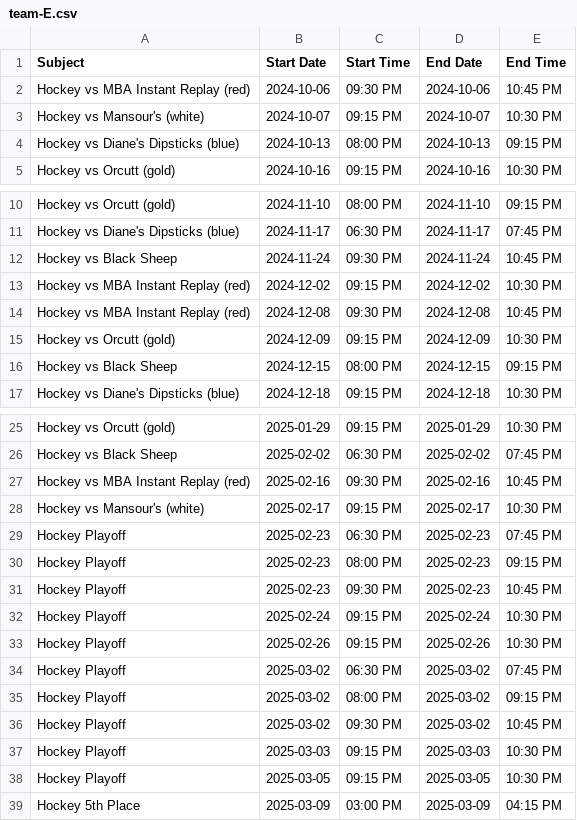
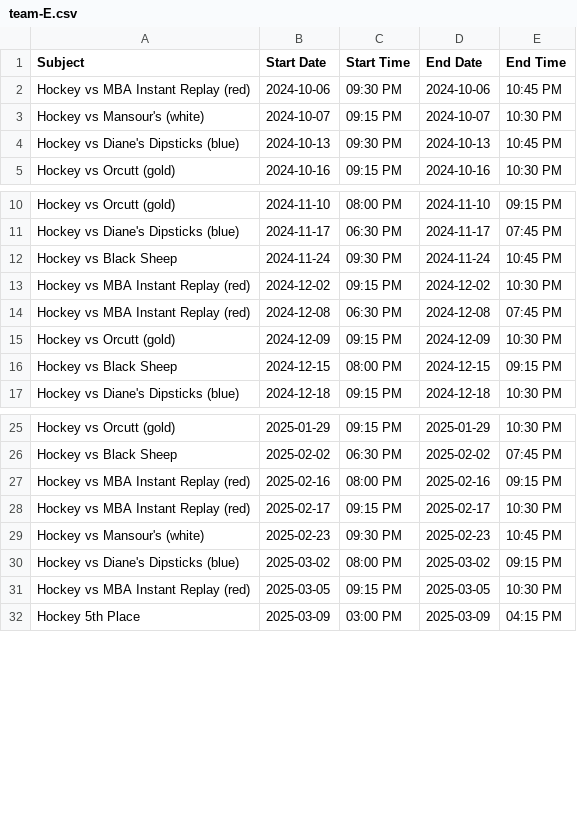
Before and after one commit to suany/scripts, a CSV file: ab-hockey/team-E.csv, drawn as a sheet; only a part is shown, gaps mark what is left out.

```diff
--- a/ab-hockey/team-E.csv
+++ b/ab-hockey/team-E.csv
@@ -3,3 +3,3 @@ Hockey vs MBA Instant Replay (red),2024-10-06,09:30 PM,2024-10-06,10:45 PM
 Hockey vs Mansour's (white),2024-10-07,09:15 PM,2024-10-07,10:30 PM
-Hockey vs Diane's Dipsticks (blue),2024-10-13,08:00 PM,2024-10-13,09:15 PM
+Hockey vs Diane's Dipsticks (blue),2024-10-13,09:30 PM,2024-10-13,10:45 PM
 Hockey vs Orcutt (gold),2024-10-16,09:15 PM,2024-10-16,10:30 PM
@@ -13,3 +13,3 @@ Hockey vs Black Sheep,2024-11-24,09:30 PM,2024-11-24,10:45 PM
 Hockey vs MBA Instant Replay (red),2024-12-02,09:15 PM,2024-12-02,10:30 PM
-Hockey vs MBA Instant Replay (red),2024-12-08,09:30 PM,2024-12-08,10:45 PM
+Hockey vs MBA Instant Replay (red),2024-12-08,06:30 PM,2024-12-08,07:45 PM
 Hockey vs Orcutt (gold),2024-12-09,09:15 PM,2024-12-09,10:30 PM
@@ -26,14 +26,7 @@ Hockey vs Orcutt (gold),2025-01-29,09:15 PM,2025-01-29,10:30 PM
 Hockey vs Black Sheep,2025-02-02,06:30 PM,2025-02-02,07:45 PM
-Hockey vs MBA Instant Replay (red),2025-02-16,09:30 PM,2025-02-16,10:45 PM
-Hockey vs Mansour's (white),2025-02-17,09:15 PM,2025-02-17,10:30 PM
-Hockey Playoff,2025-02-23,06:30 PM,2025-02-23,07:45 PM
-Hockey Playoff,2025-02-23,08:00 PM,2025-02-23,09:15 PM
-Hockey Playoff,2025-02-23,09:30 PM,2025-02-23,10:45 PM
-Hockey Playoff,2025-02-24,09:15 PM,2025-02-24,10:30 PM
-Hockey Playoff,2025-02-26,09:15 PM,2025-02-26,10:30 PM
-Hockey Playoff,2025-03-02,06:30 PM,2025-03-02,07:45 PM
-Hockey Playoff,2025-03-02,08:00 PM,2025-03-02,09:15 PM
-Hockey Playoff,2025-03-02,09:30 PM,2025-03-02,10:45 PM
-Hockey Playoff,2025-03-03,09:15 PM,2025-03-03,10:30 PM
-Hockey Playoff,2025-03-05,09:15 PM,2025-03-05,10:30 PM
+Hockey vs MBA Instant Replay (red),2025-02-16,08:00 PM,2025-02-16,09:15 PM
+Hockey vs MBA Instant Replay (red),2025-02-17,09:15 PM,2025-02-17,10:30 PM
+Hockey vs Mansour's (white),2025-02-23,09:30 PM,2025-02-23,10:45 PM
+Hockey vs Diane's Dipsticks (blue),2025-03-02,08:00 PM,2025-03-02,09:15 PM
+Hockey vs MBA Instant Replay (red),2025-03-05,09:15 PM,2025-03-05,10:30 PM
 Hockey 5th Place,2025-03-09,03:00 PM,2025-03-09,04:15 PM
```
Also changed, not shown: ab-hockey/team-A.csv, ab-hockey/team-B.csv, 9 other files.
